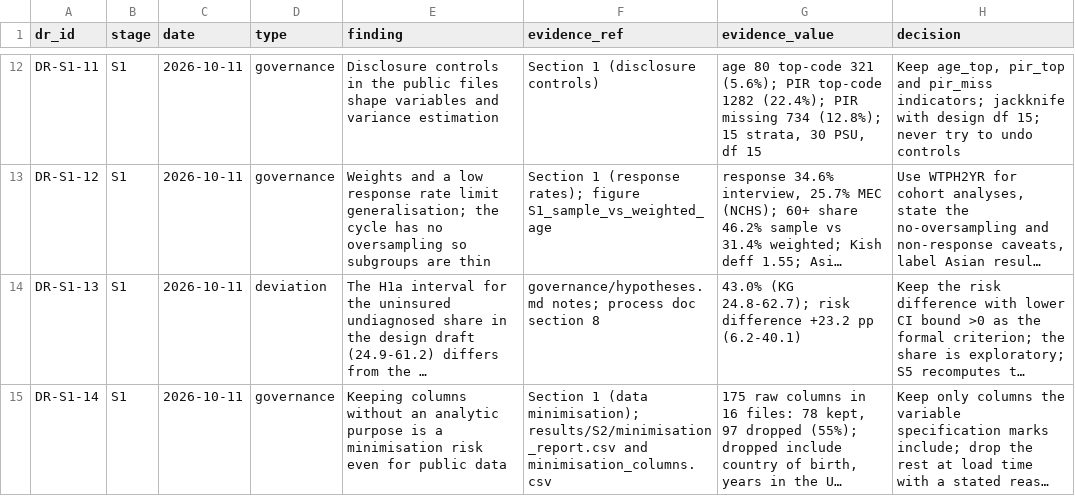
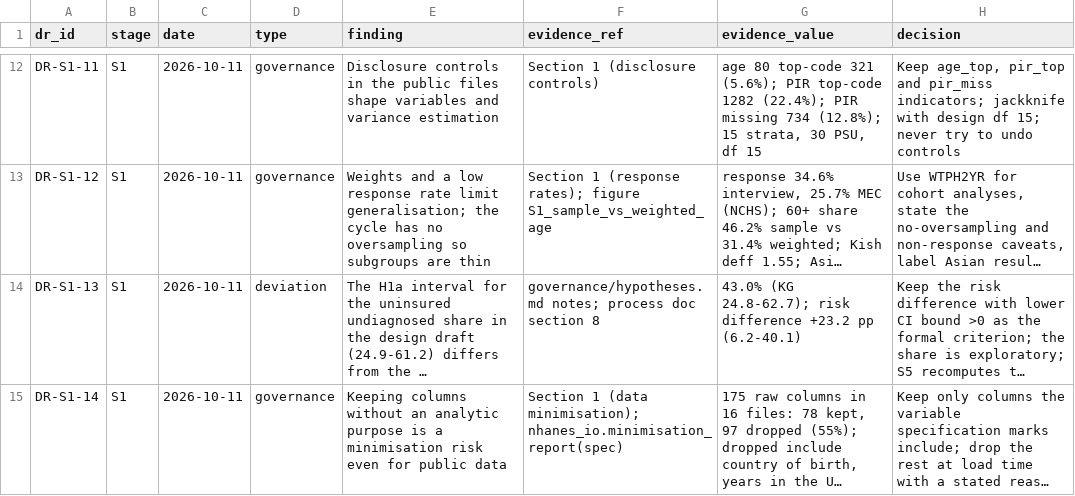
Before and after one commit to Wendystar0628/CA6003-Assignment, a CSV file: governance/register/S1.csv, drawn as a sheet; only a part is shown, gaps mark what is left out; long unchanged cells end in …; the diff names each change by its address in the sheet, - before the commit and + after, or states it on an @@ line.

```diff
--- a/governance/register/S1.csv
+++ b/governance/register/S1.csv
-F15 (evidence_ref): …(data minimisation); results/S2/minimisation_report.csv and minimisation_columns.csv
+F15 (evidence_ref): …(data minimisation); nhanes_io.minimisation_report(spec)
```
Also changed, not shown: 3 other files.
